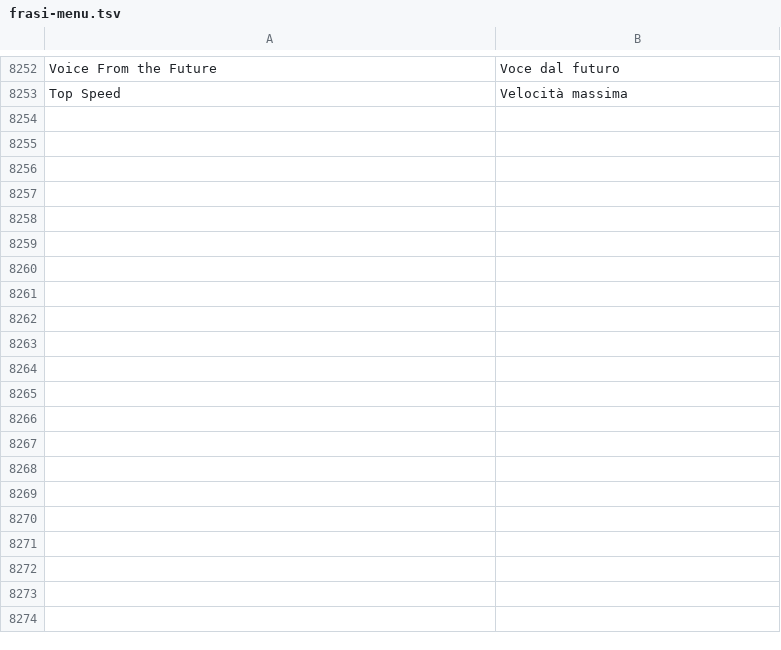
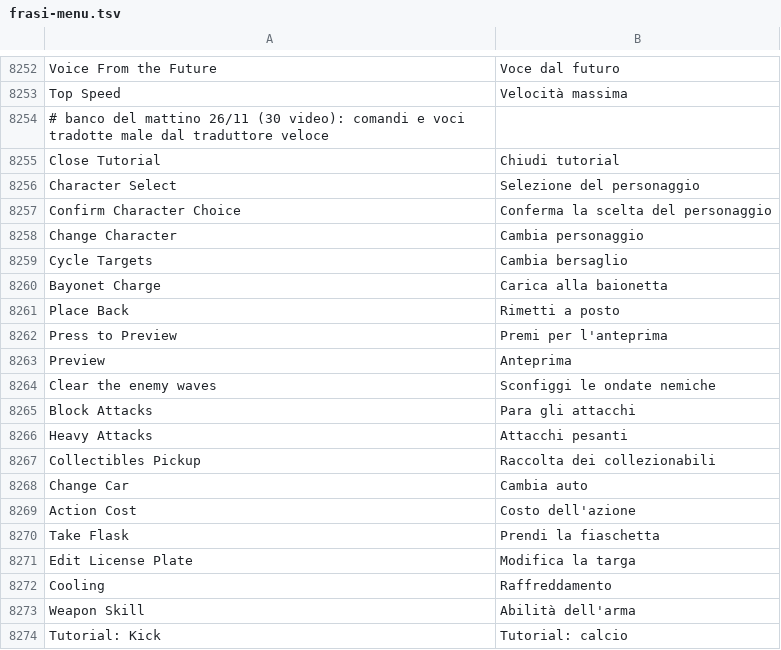
Before and after one commit to sergiotassoni/tasso, a TSV file: codice/traduce/dati/frasi-menu.tsv, drawn as a sheet; only a part is shown, gaps mark what is left out; the diff names each change by its address in the sheet, - before the commit and + after, or states it on an @@ line.

```diff
--- a/codice/traduce/dati/frasi-menu.tsv
+++ b/codice/traduce/dati/frasi-menu.tsv
+row 8254: # banco del mattino 26/11 (30 video): comandi e voci tradotte male dal traduttore veloce
+row 8255: Close Tutorial | Chiudi tutorial
+row 8256: Character Select | Selezione del personaggio
+row 8257: Confirm Character Choice | Conferma la scelta del personaggio
+row 8258: Change Character | Cambia personaggio
+row 8259: Cycle Targets | Cambia bersaglio
+row 8260: Bayonet Charge | Carica alla baionetta
+row 8261: Place Back | Rimetti a posto
+row 8262: Press to Preview | Premi per l'anteprima
+row 8263: Preview | Anteprima
+row 8264: Clear the enemy waves | Sconfiggi le ondate nemiche
+row 8265: Block Attacks | Para gli attacchi
+row 8266: Heavy Attacks | Attacchi pesanti
+row 8267: Collectibles Pickup | Raccolta dei collezionabili
+row 8268: Change Car | Cambia auto
+row 8269: Action Cost | Costo dell'azione
+row 8270: Take Flask | Prendi la fiaschetta
+row 8271: Edit License Plate | Modifica la targa
+row 8272: Cooling | Raffreddamento
+row 8273: Weapon Skill | Abilità dell'arma
+row 8274: Tutorial: Kick | Tutorial: calcio
```
Also changed, not shown: 7 other files.
